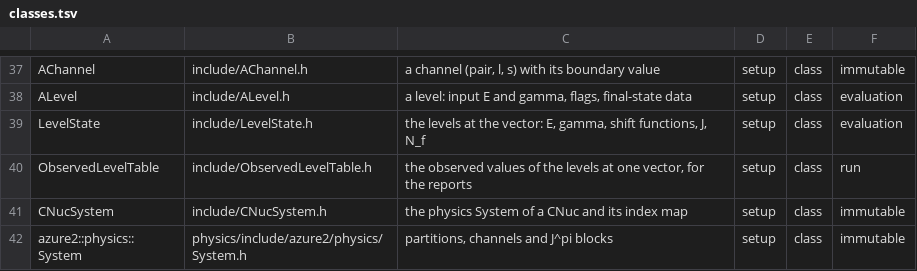
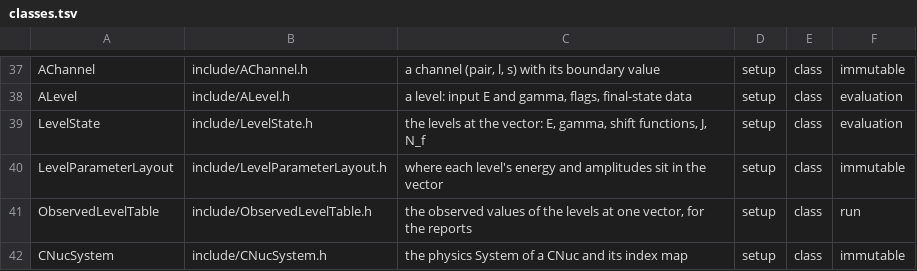
Before and after one commit to AZURE2DEV/AZURE2, a TSV file: docs/source/developer/figures/classes.tsv, drawn as a sheet; only a part is shown, gaps mark what is left out; the shorter side is filled out with more unchanged rows.

```diff
--- a/docs/source/developer/figures/classes.tsv
+++ b/docs/source/developer/figures/classes.tsv
@@ -39,2 +39,3 @@ ALevel	include/ALevel.h	a level: input E and gamma, flags, final-state data	setu
 LevelState	include/LevelState.h	the levels at the vector: E, gamma, shift functions, J, N_f	setup	class	evaluation
+LevelParameterLayout	include/LevelParameterLayout.h	where each level's energy and amplitudes sit in the vector	setup	class	immutable
 ObservedLevelTable	include/ObservedLevelTable.h	the observed values of the levels at one vector, for the reports	setup	class	run
```
Also changed, not shown: docs/source/developer/figures/arrows.tsv, 24 other files.
